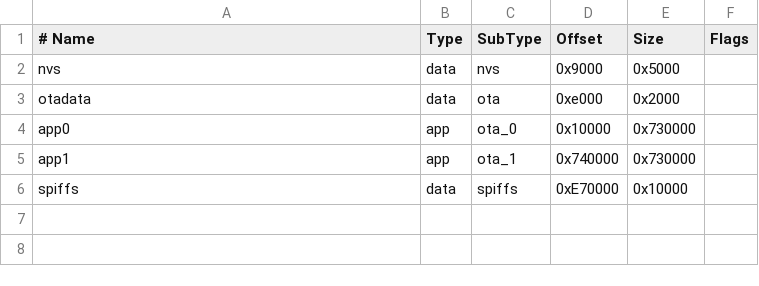
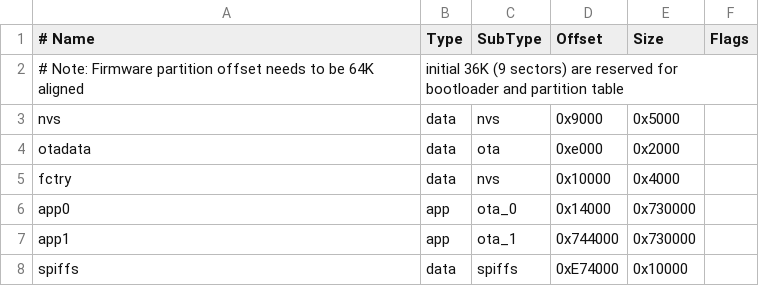
Before and after one commit to tennten10/my_edm, a CSV file: oneBoard_partition.csv, drawn as a sheet; addresses are those after the commit; the diff names each change by its address in the sheet, - before the commit and + after, or states it on an @@ line.

```diff
--- a/oneBoard_partition.csv
+++ b/oneBoard_partition.csv
+row 2: # Note: Firmware partition offset needs to be 64K aligned | initial 36K (9 sectors) are reserved for bootloader and partition table
+row 5: fctry | data | nvs | 0x10000 | 0x4000
-D6 (Offset): 0x10000
+D6 (Offset): 0x14000
-D7 (Offset): 0x740000
+D7 (Offset): 0x744000
-D8 (Offset): 0xE70000
+D8 (Offset): 0xE74000
```
Also changed, not shown: 18 other files.
